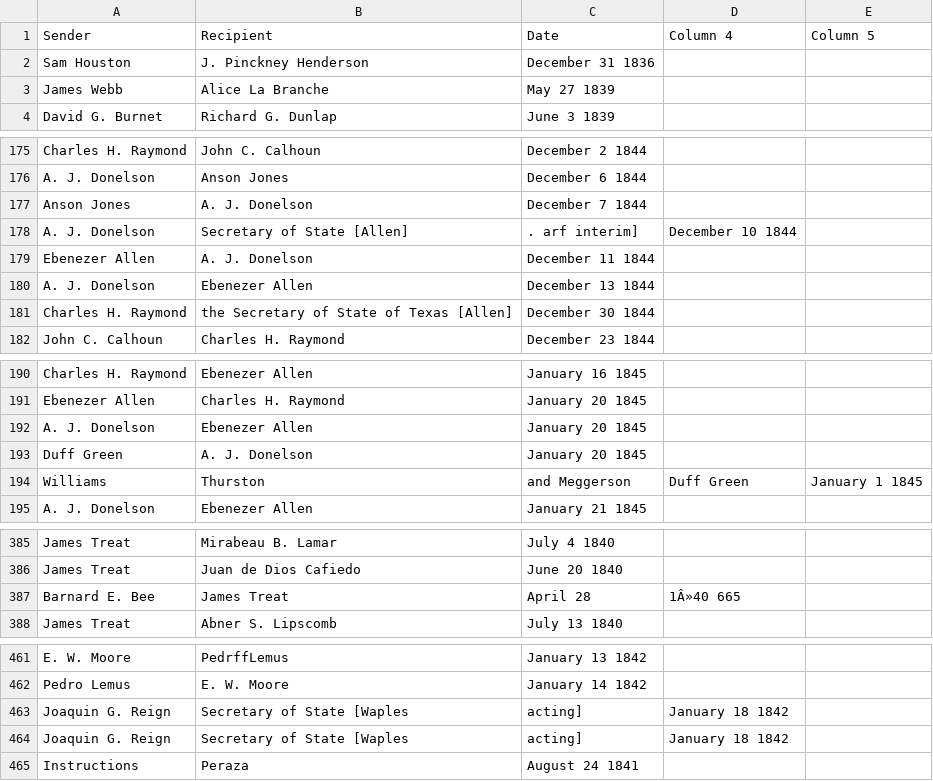
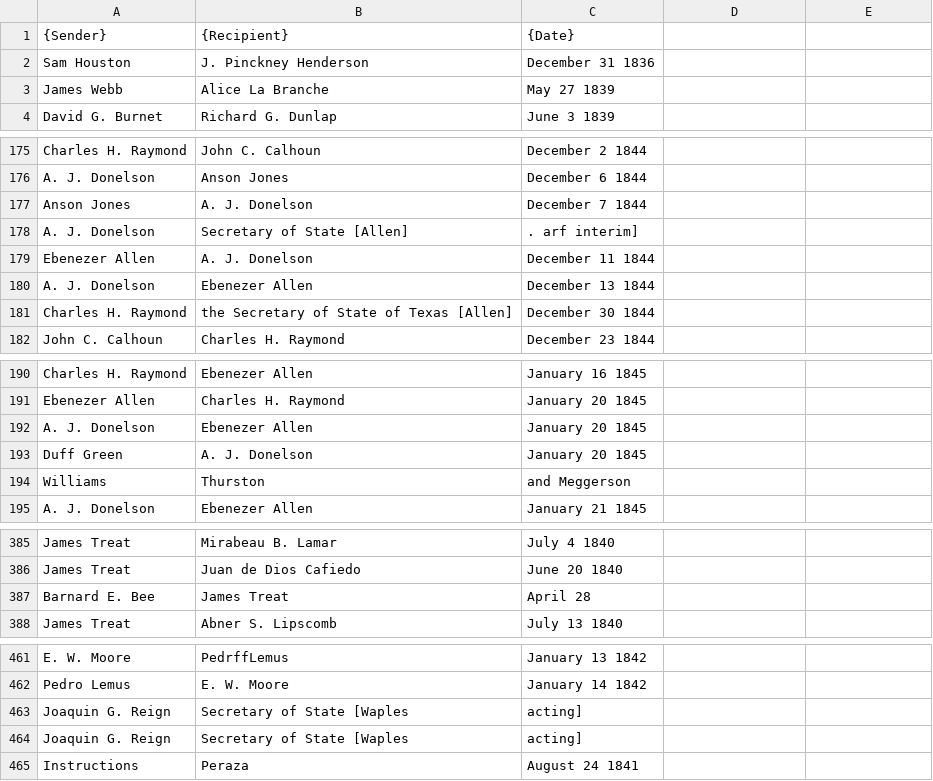
Before and after one commit to ShannynOakley/My-Research-Notebook, a CSV file: Module3Exercise3.csv, drawn as a sheet; only a part is shown, gaps mark what is left out; the diff covers the shown part only.

```diff
--- a/Module3Exercise3.csv
+++ b/Module3Exercise3.csv
@@ -1,2 +1,2 @@
-Sender,Recipient,Date,Column 4,Column 5
+{Sender},{Recipient},{Date},,
 Sam Houston,J. Pinckney Henderson, December 31 1836,,
@@ -177,3 +177,3 @@ A. J. Donelson,Anson Jones, December 6 1844,,
 Anson Jones,A. J. Donelson, December 7 1844,,
-A. J. Donelson,Secretary of State [Allen],. arf interim], December 10 1844,
+A. J. Donelson,Secretary of State [Allen],. arf interim],,
 Ebenezer Allen,A. J. Donelson, December 11 1844,,
@@ -193,3 +193,3 @@ A. J. Donelson,Ebenezer Allen, January 20 1845,,
 Duff Green,A. J. Donelson, January 20 1845,,
-Williams,Thurston, and Meggerson, Duff Green, January 1 1845
+Williams,Thurston, and Meggerson,,
 A. J. Donelson,Ebenezer Allen, January 21 1845,,
@@ -386,3 +386,3 @@ James Treat,Mirabeau B. Lamar, July 4 1840,,
 James Treat,Juan de Dios Cafiedo, June 20 1840,,
-Barnard E. Bee,James Treat, April 28, 1Â»40 665,
+Barnard E. Bee,James Treat, April 28,,
 James Treat,Abner S. Lipscomb, July 13 1840,,
@@ -462,4 +462,4 @@ E. W. Moore,PedrffLemus, January 13 1842,,
 Pedro Lemus,E. W. Moore, January 14 1842,,
-Joaquin G. Reign,Secretary of State [Waples, acting], January 18 1842,
-Joaquin G. Reign,Secretary of State [Waples, acting], January 18 1842,
+Joaquin G. Reign,Secretary of State [Waples, acting],,
+Joaquin G. Reign,Secretary of State [Waples, acting],,
 Instructions,Peraza, August 24 1841,,
```
Also changed, not shown: 4 edited cells elsewhere in this file, 10 other files.
